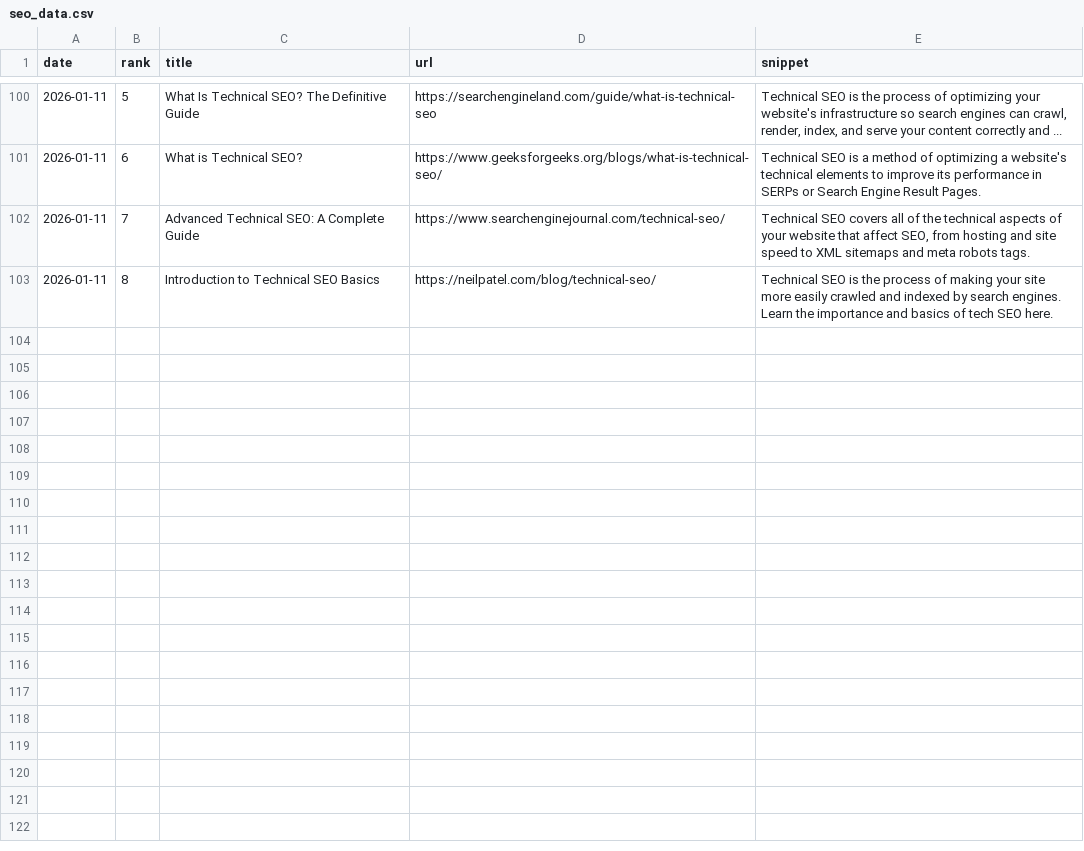
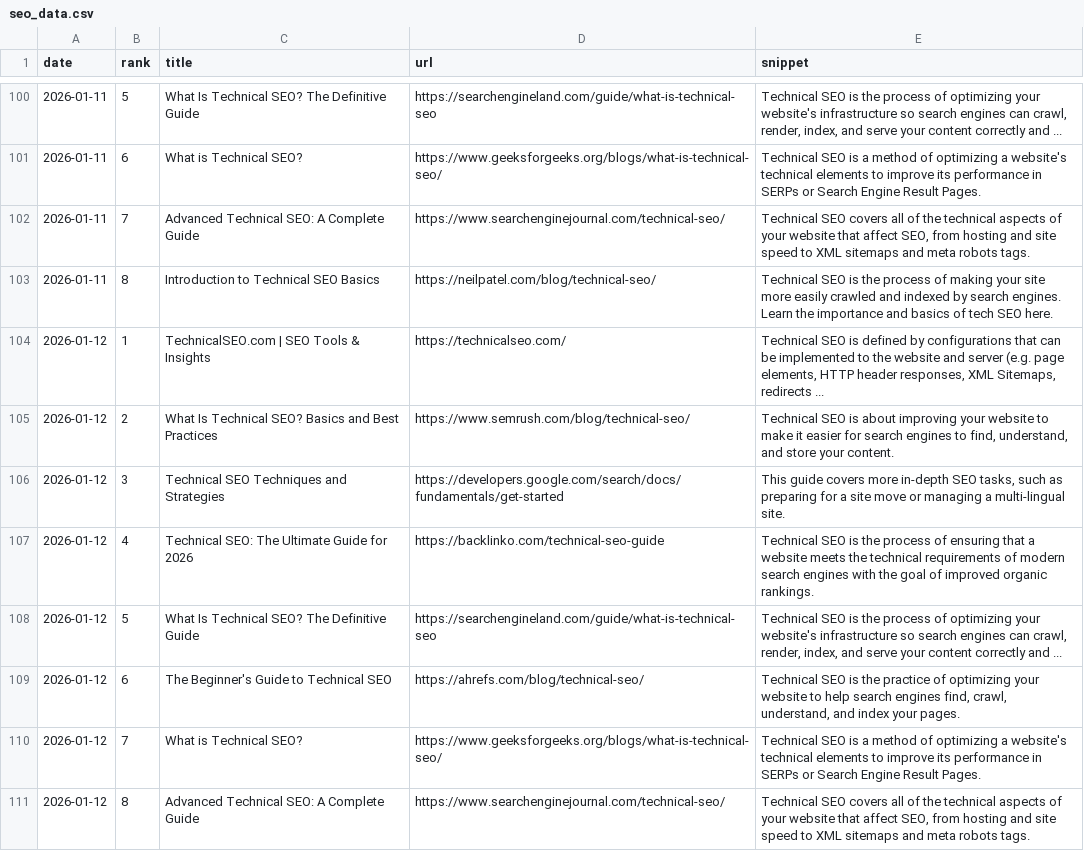
Before and after one commit to takuma51/aio-search-analyzer, a CSV file: seo_data.csv, drawn as a sheet; only a part is shown, gaps mark what is left out.

```diff
--- a/seo_data.csv
+++ b/seo_data.csv
@@ -103 +103,9 @@ date,rank,title,url,snippet
 2026-01-11,8,Introduction to Technical SEO Basics,https://neilpatel.com/blog/technical-seo/,Technical SEO is the process of making your site more easily crawled and indexed by search engines. Learn the importance and basics of tech SEO here.
+2026-01-12,1,TechnicalSEO.com | SEO Tools & Insights,https://technicalseo.com/,"Technical SEO is defined by configurations that can be implemented to the website and server (e.g. page elements, HTTP header responses, XML Sitemaps, redirects ..."
+2026-01-12,2,What Is Technical SEO? Basics and Best Practices,https://www.semrush.com/blog/technical-seo/,"Technical SEO is about improving your website to make it easier for search engines to find, understand, and store your content."
+2026-01-12,3,Technical SEO Techniques and Strategies,https://developers.google.com/search/docs/fundamentals/get-started,"This guide covers more in-depth SEO tasks, such as preparing for a site move or managing a multi-lingual site."
+2026-01-12,4,Technical SEO: The Ultimate Guide for 2026,https://backlinko.com/technical-seo-guide,Technical SEO is the process of ensuring that a website meets the technical requirements of modern search engines with the goal of improved organic rankings.
+2026-01-12,5,What Is Technical SEO? The Definitive Guide,https://searchengineland.com/guide/what-is-technical-seo,"Technical SEO is the process of optimizing your website's infrastructure so search engines can crawl, render, index, and serve your content correctly and ..."
+2026-01-12,6,The Beginner's Guide to Technical SEO,https://ahrefs.com/blog/technical-seo/,"Technical SEO is the practice of optimizing your website to help search engines find, crawl, understand, and index your pages."
+2026-01-12,7,What is Technical SEO?,https://www.geeksforgeeks.org/blogs/what-is-technical-seo/,Technical SEO is a method of optimizing a website's technical elements to improve its performance in SERPs or Search Engine Result Pages.
+2026-01-12,8,Advanced Technical SEO: A Complete Guide,https://www.searchenginejournal.com/technical-seo/,"Technical SEO covers all of the technical aspects of your website that affect SEO, from hosting and site speed to XML sitemaps and meta robots tags."
```
